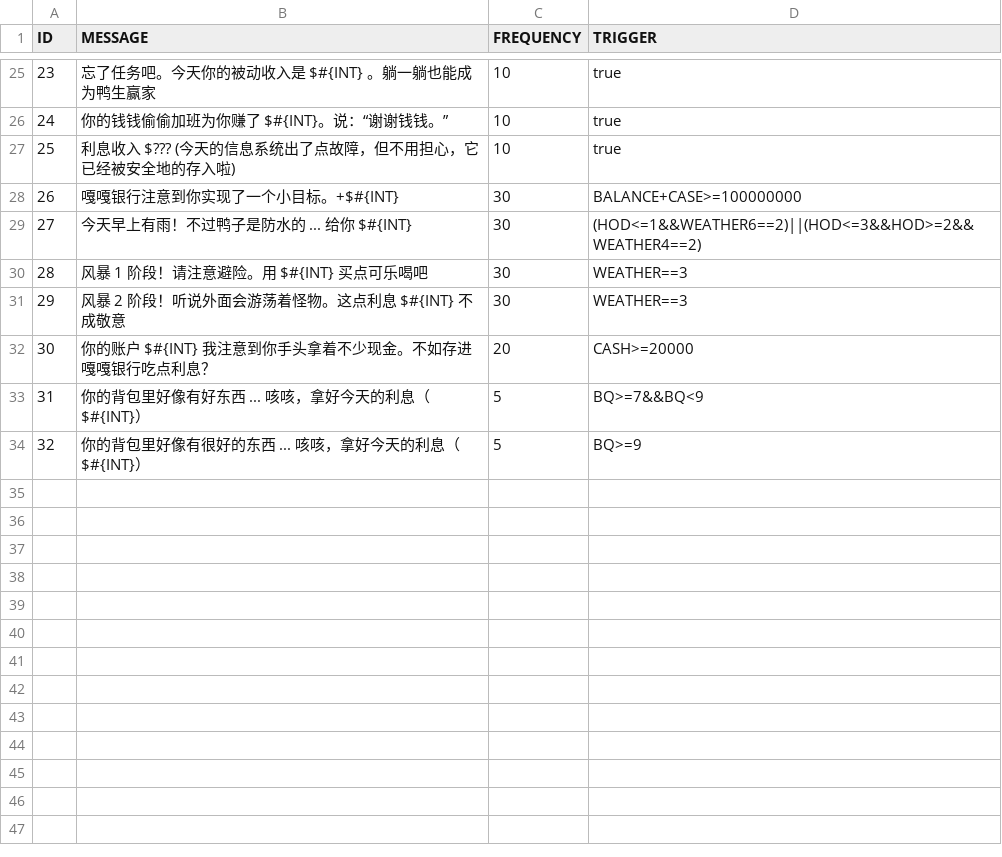
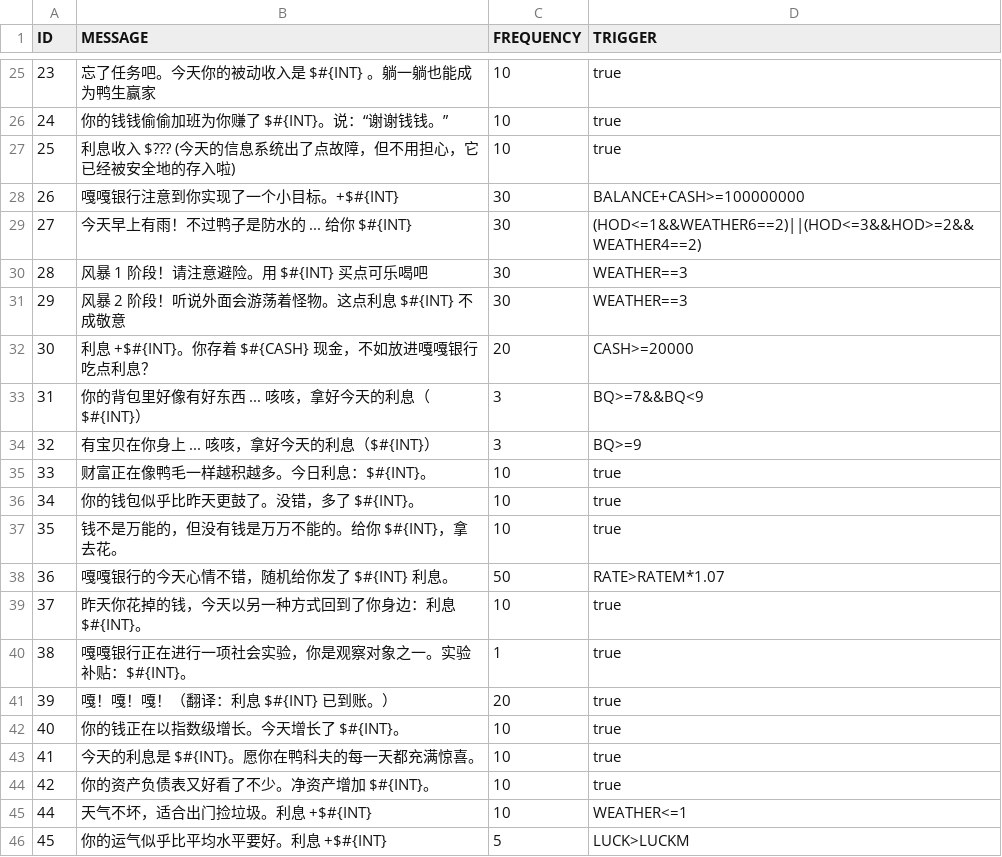
Before and after one commit to waterlens/DuckovDailyInterest, a TSV file: Localization/ChineseSimplified.tsv, drawn as a sheet; only a part is shown, gaps mark what is left out; the diff covers the shown part only.

Commit message:
Fix bugs; Add translation

```diff
--- a/Localization/ChineseSimplified.tsv
+++ b/Localization/ChineseSimplified.tsv
@@ -27,3 +27,3 @@ ID	MESSAGE	FREQUENCY	TRIGGER
 25	利息收入 $??? (今天的信息系统出了点故障，但不用担心，它已经被安全地的存入啦)	10	true
-26	嘎嘎银行注意到你实现了一个小目标。+$#{INT}	30	BALANCE+CASE>=100000000
+26	嘎嘎银行注意到你实现了一个小目标。+$#{INT}	30	BALANCE+CASH>=100000000
 27	今天早上有雨！不过鸭子是防水的 ... 给你 $#{INT}	30	(HOD<=1&&WEATHER6==2)||(HOD<=3&&HOD>=2&&WEATHER4==2)
@@ -31,4 +31,16 @@ ID	MESSAGE	FREQUENCY	TRIGGER
 29	风暴 2 阶段！听说外面会游荡着怪物。这点利息 $#{INT} 不成敬意	30	WEATHER==3
-30	你的账户 $#{INT} 我注意到你手头拿着不少现金。不如存进嘎嘎银行吃点利息？	20	CASH>=20000
-31	你的背包里好像有好东西 ... 咳咳，拿好今天的利息（$#{INT}）	5	BQ>=7&&BQ<9
-32	你的背包里好像有很好的东西 ... 咳咳，拿好今天的利息（$#{INT}）	5	BQ>=9
+30	利息 +$#{INT}。你存着 $#{CASH} 现金，不如放进嘎嘎银行吃点利息？	20	CASH>=20000
+31	你的背包里好像有好东西 ... 咳咳，拿好今天的利息（$#{INT}）	3	BQ>=7&&BQ<9
+32	有宝贝在你身上 ... 咳咳，拿好今天的利息（$#{INT}）	3	BQ>=9
+33	财富正在像鸭毛一样越积越多。今日利息：$#{INT}。	10	true
+34	你的钱包似乎比昨天更鼓了。没错，多了 $#{INT}。	10	true
+35	钱不是万能的，但没有钱是万万不能的。给你 $#{INT}，拿去花。	10	true
+36	嘎嘎银行的今天心情不错，随机给你发了 $#{INT} 利息。	50	RATE>RATEM*1.07
+37	昨天你花掉的钱，今天以另一种方式回到了你身边：利息 $#{INT}。	10	true
+38	嘎嘎银行正在进行一项社会实验，你是观察对象之一。实验补贴：$#{INT}。	1	true
+39	嘎！嘎！嘎！（翻译：利息 $#{INT} 已到账。）	20	true
+40	你的钱正在以指数级增长。今天增长了 $#{INT}。	10	true
+41	今天的利息是 $#{INT}。愿你在鸭科夫的每一天都充满惊喜。	10	true
+42	你的资产负债表又好看了不少。净资产增加 $#{INT}。	10	true
+44	天气不坏，适合出门捡垃圾。利息 +$#{INT}	10	WEATHER<=1
+45	你的运气似乎比平均水平要好。利息 +$#{INT}	5	LUCK>LUCKM
```
Also changed, not shown: 14 added rows and 1 edited cell elsewhere in this file, 3 other files.
